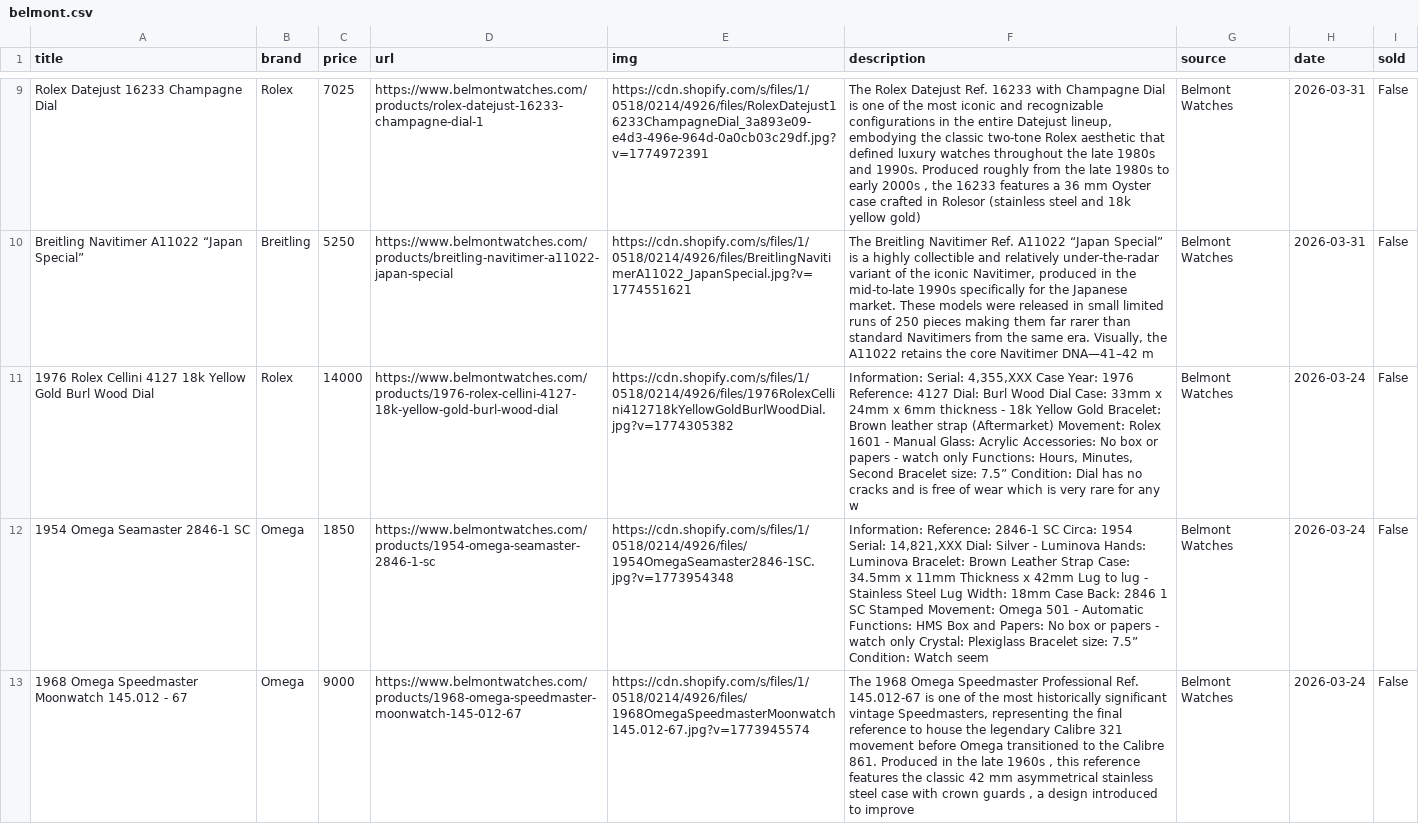
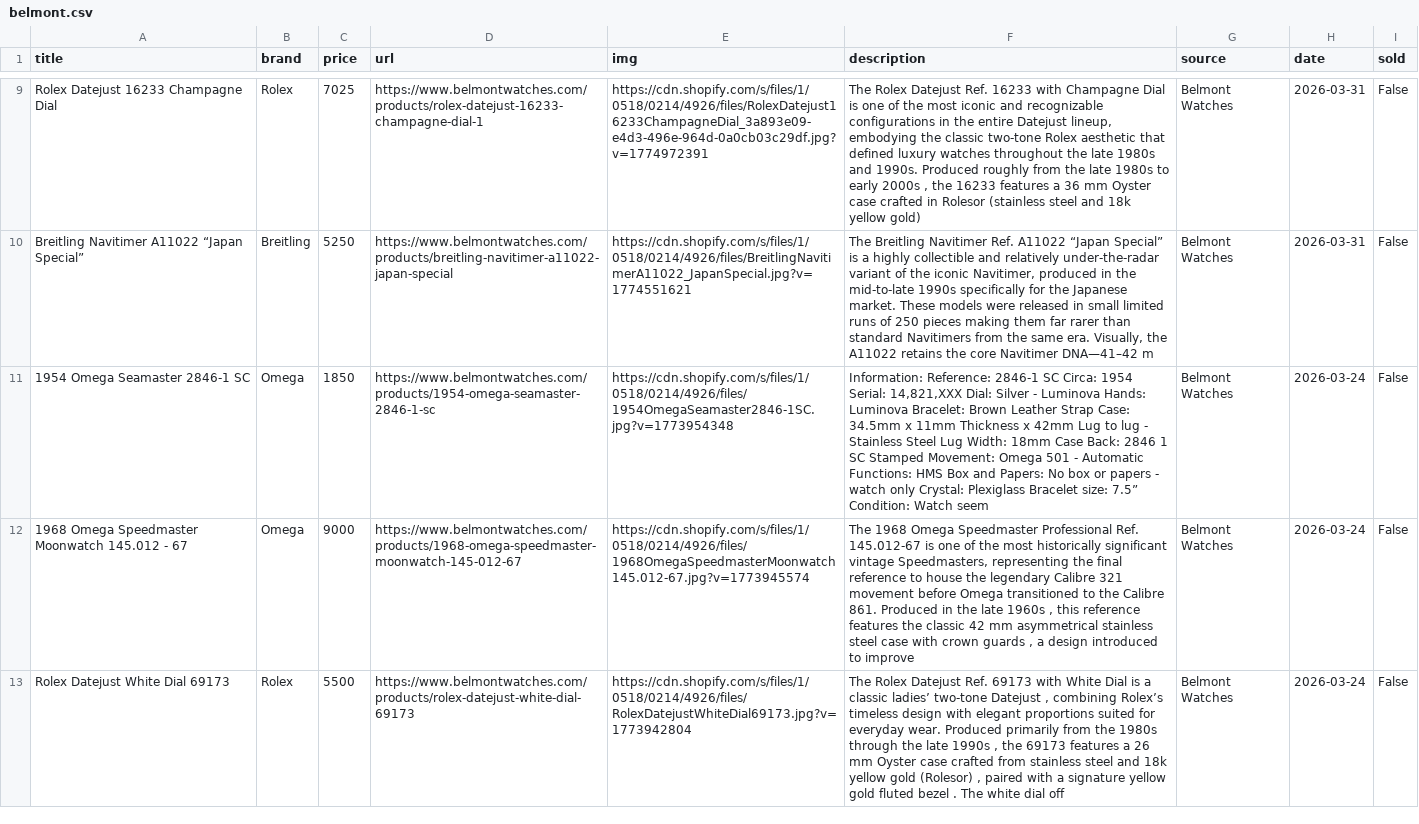
Before and after one commit to markatmutter-cloud/watchlist, a CSV file: data/belmont.csv, drawn as a sheet; only a part is shown, gaps mark what is left out; the shorter side is filled out with more unchanged rows; the diff names each change by its address in the sheet, - before the commit and + after, or states it on an @@ line.

```diff
--- a/data/belmont.csv
+++ b/data/belmont.csv
-row 11: 1976 Rolex Cellini 4127 18k Yellow Gold Burl Wood Dial | Rolex | 14000 | https://www.belmontwatches.com/products/1976-rolex-cellini-4127-18k-yellow-gold-burl-wood-dial | https://cdn.shopify.com/s/files/1/0518/0214/4926/files/1976RolexCellini412718kYellowGoldBurlWoodDial.jpg?v=1774305382 | Information: Serial: 4,355,XXX Case Year: 1976 Reference: 4127 Dial: Burl Wood Dial Case: 33mm x 24mm x 6mm thickness - 18k Yellow Gold Bracelet: Brown leather strap (Aftermarket) Movement: Rolex 1601 - Manual Glass: Acrylic Accessories: No box or papers - watch only Functions: Hours, Minutes, Second Bracelet size: 7.5” Condition: Dial has no cracks and is free of wear which is very rare for any w | Belmont Watches | 2026-03-24 | False
```
Also changed, not shown: data/falco.csv, data/greyandpatina.csv, 9 other files.
